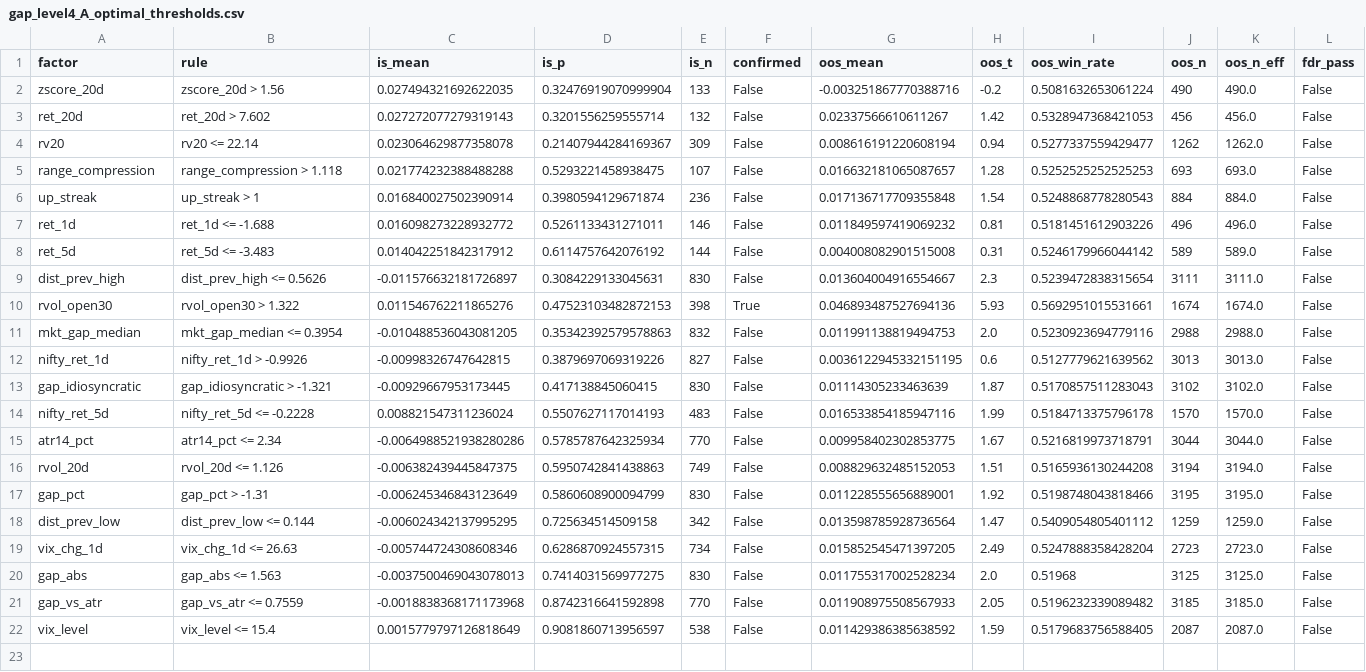
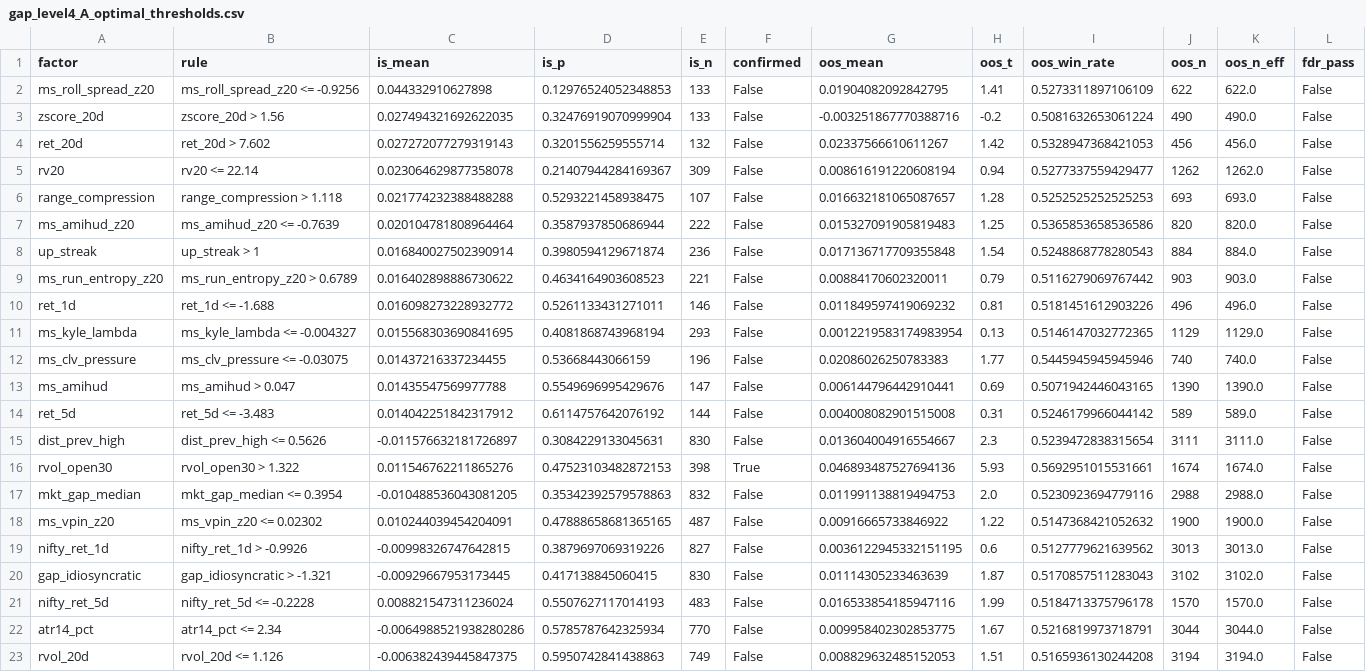
Before and after one commit to mayurraneycdfd/ai-trading-engine, a CSV file: research/output/gap_level4_A_optimal_thresholds.csv, drawn as a sheet; only a part is shown; the shorter side is filled out with more unchanged rows; the diff covers the shown part only; the diff names each change by its address in the sheet, - before the commit and + after, or states it on an @@ line.

```diff
--- a/research/output/gap_level4_A_optimal_thresholds.csv
+++ b/research/output/gap_level4_A_optimal_thresholds.csv
+row 2: ms_roll_spread_z20 | ms_roll_spread_z20 <= -0.9256 | 0.044332910627898 | 0.12976524052348853 | 133 | False | 0.01904082092842795 | 1.41 | 0.5273311897106109 | 622 | 622.0 | False
+row 7: ms_amihud_z20 | ms_amihud_z20 <= -0.7639 | 0.020104781808964464 | 0.3587937850686944 | 222 | False | 0.015327091905819483 | 1.25 | 0.5365853658536586 | 820 | 820.0 | False
+row 9: ms_run_entropy_z20 | ms_run_entropy_z20 > 0.6789 | 0.016402898886730622 | 0.4634164903608523 | 221 | False | 0.00884170602320011 | 0.79 | 0.5116279069767442 | 903 | 903.0 | False
+row 11: ms_kyle_lambda | ms_kyle_lambda <= -0.004327 | 0.015568303690841695 | 0.4081868743968194 | 293 | False | 0.0012219583174983954 | 0.13 | 0.5146147032772365 | 1129 | 1129.0 | False
+row 12: ms_clv_pressure | ms_clv_pressure <= -0.03075 | 0.01437216337234455 | 0.53668443066159 | 196 | False | 0.02086026250783383 | 1.77 | 0.5445945945945946 | 740 | 740.0 | False
+row 13: ms_amihud | ms_amihud > 0.047 | 0.01435547569977788 | 0.5549696995429676 | 147 | False | 0.006144796442910441 | 0.69 | 0.5071942446043165 | 1390 | 1390.0 | False
+row 18: ms_vpin_z20 | ms_vpin_z20 <= 0.02302 | 0.010244039454204091 | 0.47888658681365165 | 487 | False | 0.00916665733846922 | 1.22 | 0.5147368421052632 | 1900 | 1900.0 | False
```
Also changed, not shown: 5 added rows elsewhere in this file, research/output/gap_level1_single_factors.csv, research/output/gap_level4_B_regime_conditional.csv, 12 other files.
